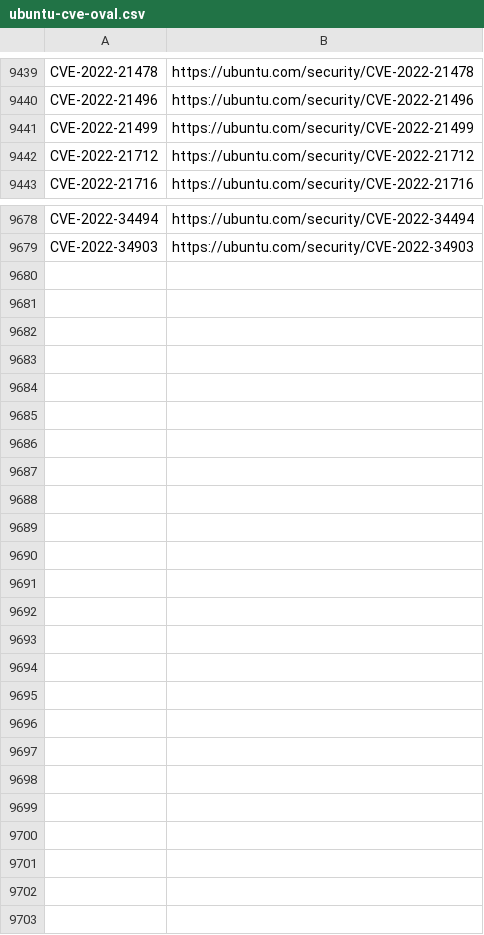
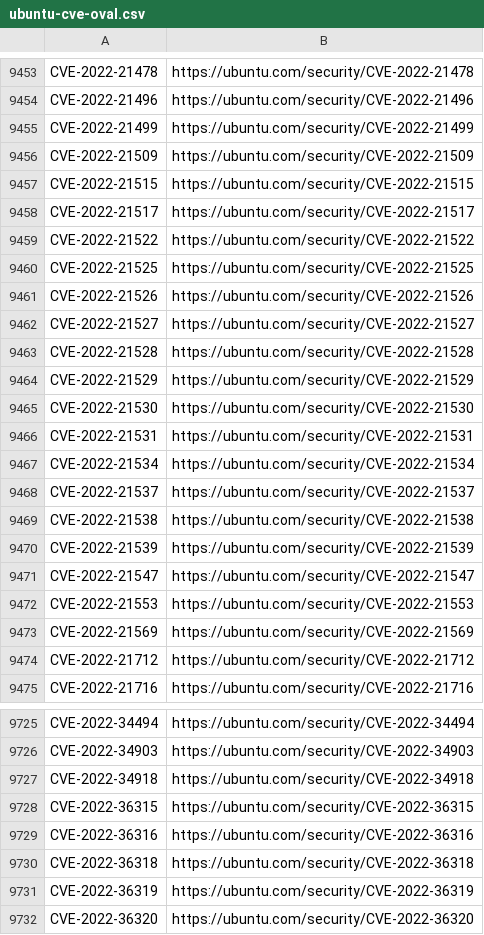
Before and after one commit to kurtseifried/gsd-data-enrichment, a CSV file: ubuntu/ubuntu-cve-oval.csv, drawn as a sheet; only a part is shown, gaps mark what is left out; the diff covers the shown part only.

```diff
--- a/ubuntu/ubuntu-cve-oval.csv
+++ b/ubuntu/ubuntu-cve-oval.csv
@@ -9441,2 +9455,20 @@ CVE-2022-21496,https://ubuntu.com/security/CVE-2022-21496
 CVE-2022-21499,https://ubuntu.com/security/CVE-2022-21499
+CVE-2022-21509,https://ubuntu.com/security/CVE-2022-21509
+CVE-2022-21515,https://ubuntu.com/security/CVE-2022-21515
+CVE-2022-21517,https://ubuntu.com/security/CVE-2022-21517
+CVE-2022-21522,https://ubuntu.com/security/CVE-2022-21522
+CVE-2022-21525,https://ubuntu.com/security/CVE-2022-21525
+CVE-2022-21526,https://ubuntu.com/security/CVE-2022-21526
+CVE-2022-21527,https://ubuntu.com/security/CVE-2022-21527
+CVE-2022-21528,https://ubuntu.com/security/CVE-2022-21528
+CVE-2022-21529,https://ubuntu.com/security/CVE-2022-21529
+CVE-2022-21530,https://ubuntu.com/security/CVE-2022-21530
+CVE-2022-21531,https://ubuntu.com/security/CVE-2022-21531
+CVE-2022-21534,https://ubuntu.com/security/CVE-2022-21534
+CVE-2022-21537,https://ubuntu.com/security/CVE-2022-21537
+CVE-2022-21538,https://ubuntu.com/security/CVE-2022-21538
+CVE-2022-21539,https://ubuntu.com/security/CVE-2022-21539
+CVE-2022-21547,https://ubuntu.com/security/CVE-2022-21547
+CVE-2022-21553,https://ubuntu.com/security/CVE-2022-21553
+CVE-2022-21569,https://ubuntu.com/security/CVE-2022-21569
 CVE-2022-21712,https://ubuntu.com/security/CVE-2022-21712
@@ -9679 +9726,7 @@ CVE-2022-34494,https://ubuntu.com/security/CVE-2022-34494
 CVE-2022-34903,https://ubuntu.com/security/CVE-2022-34903
+CVE-2022-34918,https://ubuntu.com/security/CVE-2022-34918
+CVE-2022-36315,https://ubuntu.com/security/CVE-2022-36315
+CVE-2022-36316,https://ubuntu.com/security/CVE-2022-36316
+CVE-2022-36318,https://ubuntu.com/security/CVE-2022-36318
+CVE-2022-36319,https://ubuntu.com/security/CVE-2022-36319
+CVE-2022-36320,https://ubuntu.com/security/CVE-2022-36320
```
Also changed, not shown: 29 added rows elsewhere in this file, amazon-linux/amazon-linux-cve-mainlist.csv, archlinux/archlinux-cve-security.csv, 29 other files.
